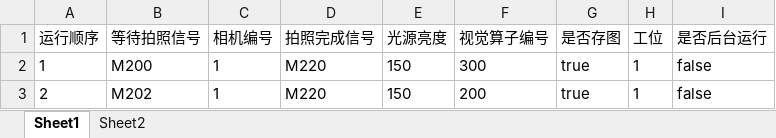
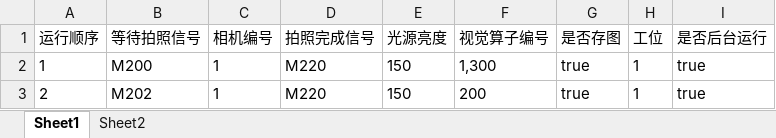
Before and after one commit to Frank3zhou/HW_2D, an Excel workbook: 2D视觉/bin/x64/Debug/MODEL/2.xlsx, sheet Sheet1, drawn as a sheet; values as stored, in another font and other column widths than the file's, no borders; the diff names each change by its address in the sheet, - before the commit and + after, or states it on an @@ line.

```diff
--- a/2D视觉/bin/x64/Debug/MODEL/2.xlsx (sheet Sheet1)
+++ b/2D视觉/bin/x64/Debug/MODEL/2.xlsx (sheet Sheet1)
-F2 (视觉算子编号): 300
+F2 (视觉算子编号): 1,300
-I2:I3 (是否后台运行): false
+I2:I3 (是否后台运行): true
```
Also changed, not shown: 29 other files.
